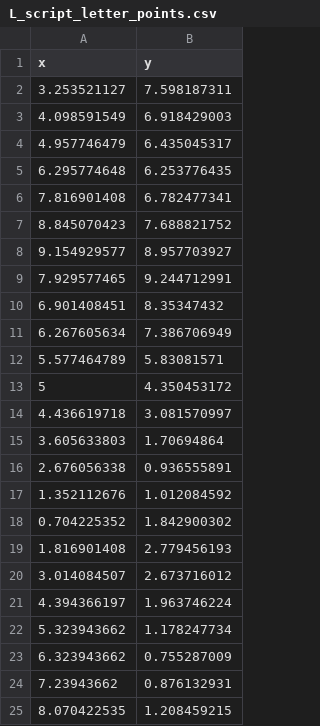
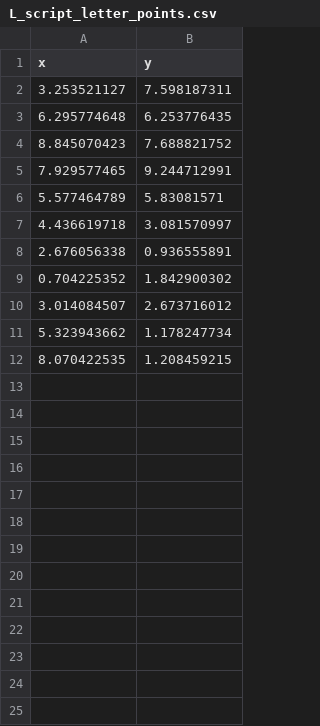
Before and after one commit to JuanDavidGA/Code_Samples, a CSV file: L_script_letter_points.csv, drawn as a sheet; the diff names each change by its address in the sheet, - before the commit and + after, or states it on an @@ line.

Commit message:
Add files via upload

```diff
--- a/L_script_letter_points.csv
+++ b/L_script_letter_points.csv
-row 3: 4.098591549 | 6.918429003
-row 4: 4.957746479 | 6.435045317
-row 6: 7.816901408 | 6.782477341
-row 8: 9.154929577 | 8.957703927
-row 10: 6.901408451 | 8.35347432
-row 11: 6.267605634 | 7.386706949
-row 13: 5 | 4.350453172
-row 15: 3.605633803 | 1.70694864
-row 17: 1.352112676 | 1.012084592
-row 19: 1.816901408 | 2.779456193
-row 21: 4.394366197 | 1.963746224
-row 23: 6.323943662 | 0.755287009
-row 24: 7.23943662 | 0.876132931
```
